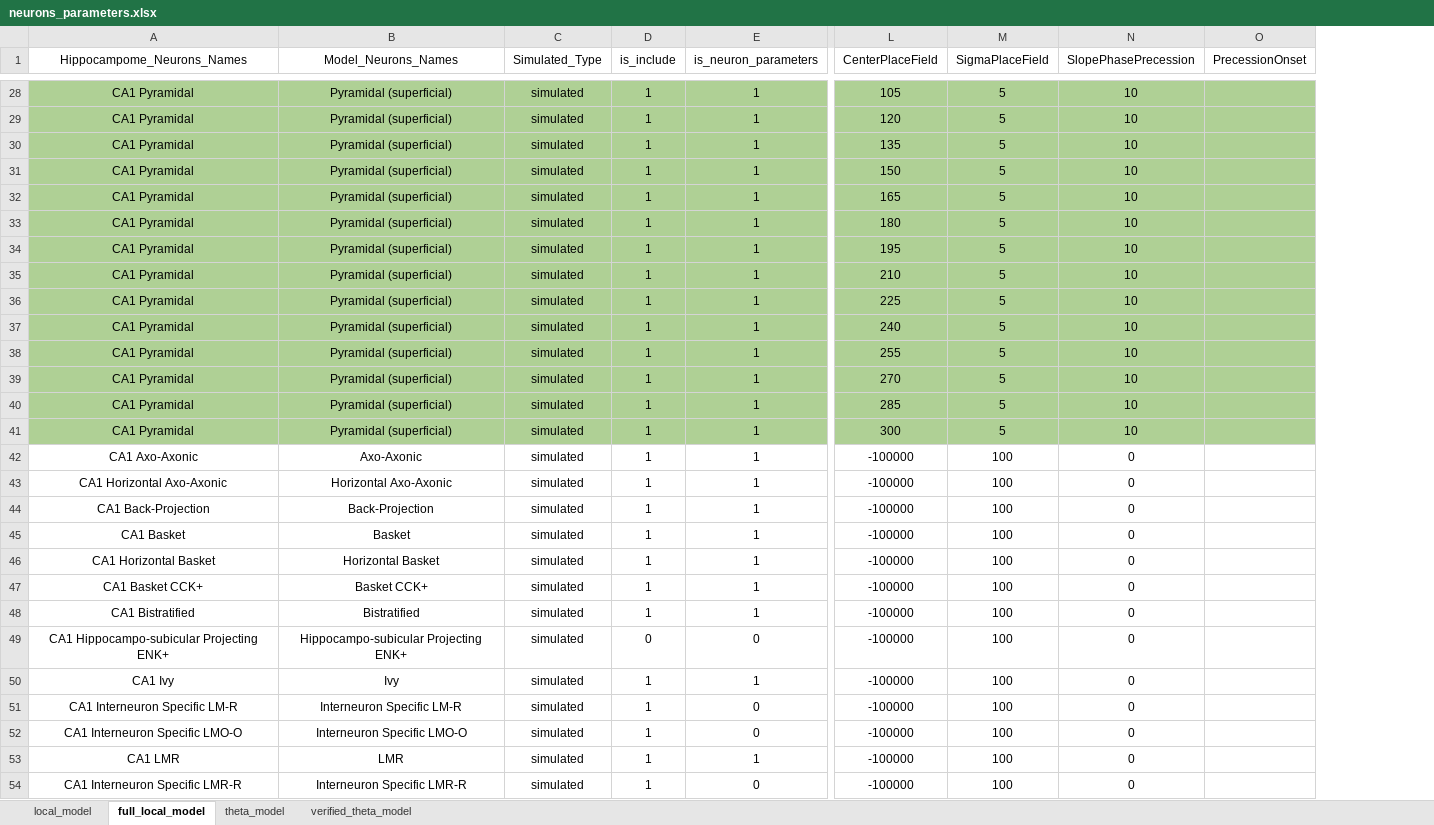
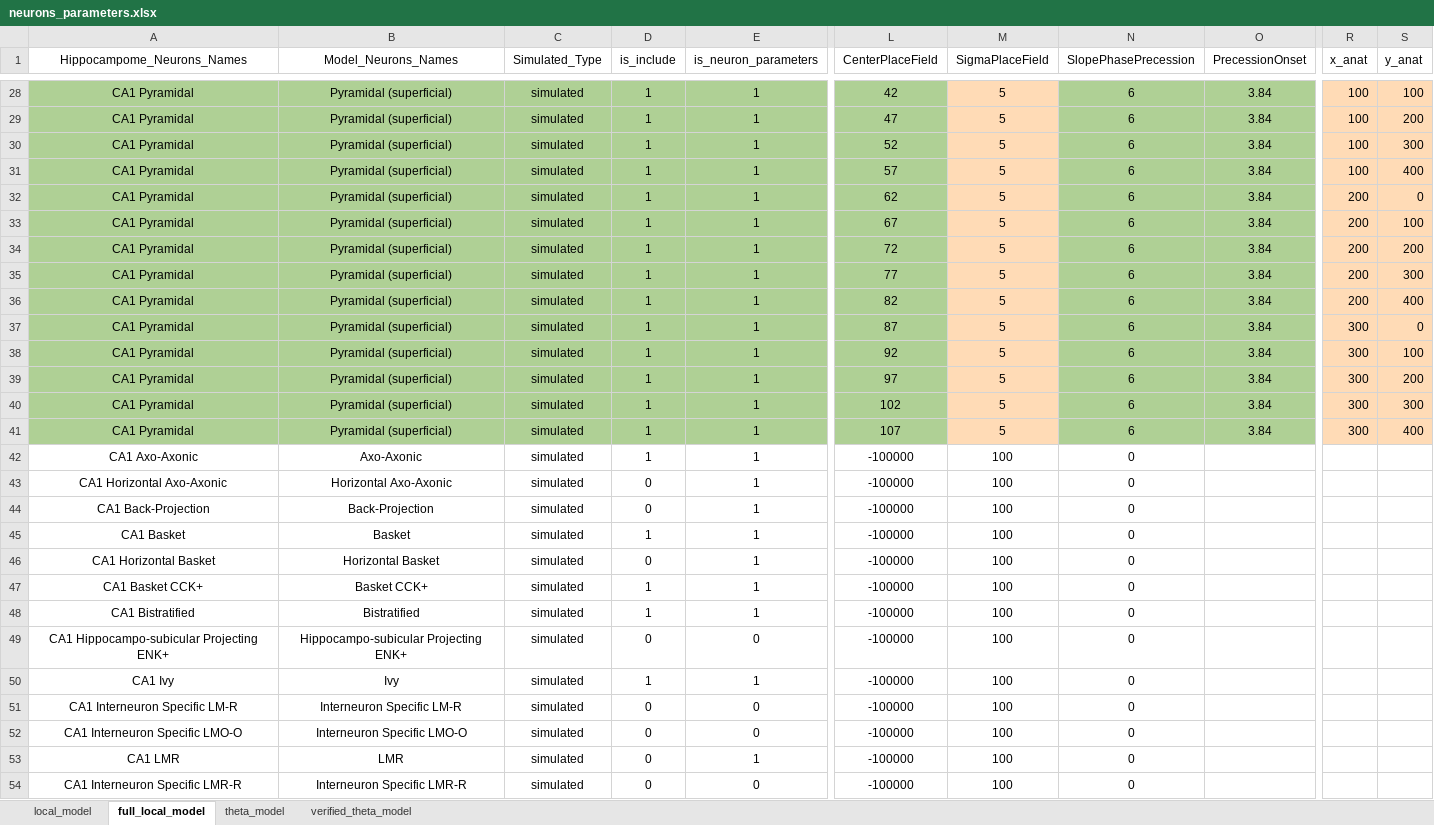
Before and after one commit to ivanmysin/Deep_CA1, an Excel workbook: parameters/neurons_parameters.xlsx, sheet full_local_model, drawn as a sheet; only a part is shown, gaps mark what is left out; values as stored, in another font and other column widths than the file's, no borders; the diff covers the shown part only; the diff names each change by its address in the sheet, - before the commit and + after, or states it on an @@ line.

Commit message:
Work on running full local model

```diff
--- a/parameters/neurons_parameters.xlsx (sheet full_local_model)
+++ b/parameters/neurons_parameters.xlsx (sheet full_local_model)
+column R (x_anat), rows 28-41: 100 | 100 | 100 | 100 | 200 | 200 | 200 | 200 | 200 | 300 | 300 | 300 | 300 | 300
+column S (y_anat), rows 28-41: 100 | 200 | 300 | 400 | 0 | 100 | 200 | 300 | 400 | 0 | 100 | 200 | 300 | 400
-L28 (CenterPlaceField): 105
+L28 (CenterPlaceField): 42
-M28:M41 fill: #AFD095
+M28:M41 fill: #FFDBB6
-N28:N41 (SlopePhasePrecession): 10
+N28:N41 (SlopePhasePrecession): 6
-O28:O41 (PrecessionOnset): (empty)
+O28:O41 (PrecessionOnset): 3.84
-L29 (CenterPlaceField): 120
+L29 (CenterPlaceField): 47
-L30 (CenterPlaceField): 135
+L30 (CenterPlaceField): 52
-L31 (CenterPlaceField): 150
+L31 (CenterPlaceField): 57
-L32 (CenterPlaceField): 165
+L32 (CenterPlaceField): 62
-L33 (CenterPlaceField): 180
+L33 (CenterPlaceField): 67
-L34 (CenterPlaceField): 195
+L34 (CenterPlaceField): 72
-L35 (CenterPlaceField): 210
+L35 (CenterPlaceField): 77
-L36 (CenterPlaceField): 225
+L36 (CenterPlaceField): 82
-L37 (CenterPlaceField): 240
+L37 (CenterPlaceField): 87
-L38 (CenterPlaceField): 255
+L38 (CenterPlaceField): 92
-L39 (CenterPlaceField): 270
+L39 (CenterPlaceField): 97
-L40 (CenterPlaceField): 285
+L40 (CenterPlaceField): 102
-L41 (CenterPlaceField): 300
+L41 (CenterPlaceField): 107
-D43:D44 (is_include): 1
+D43:D44 (is_include): 0
-D46 (is_include): 1
+D46 (is_include): 0
-D51:D54 (is_include): 1
+D51:D54 (is_include): 0
```
Also changed, not shown: 46 added rows, 77 edited cells and cell formats elsewhere in this sheet, sheet local_model, 5 other files.
